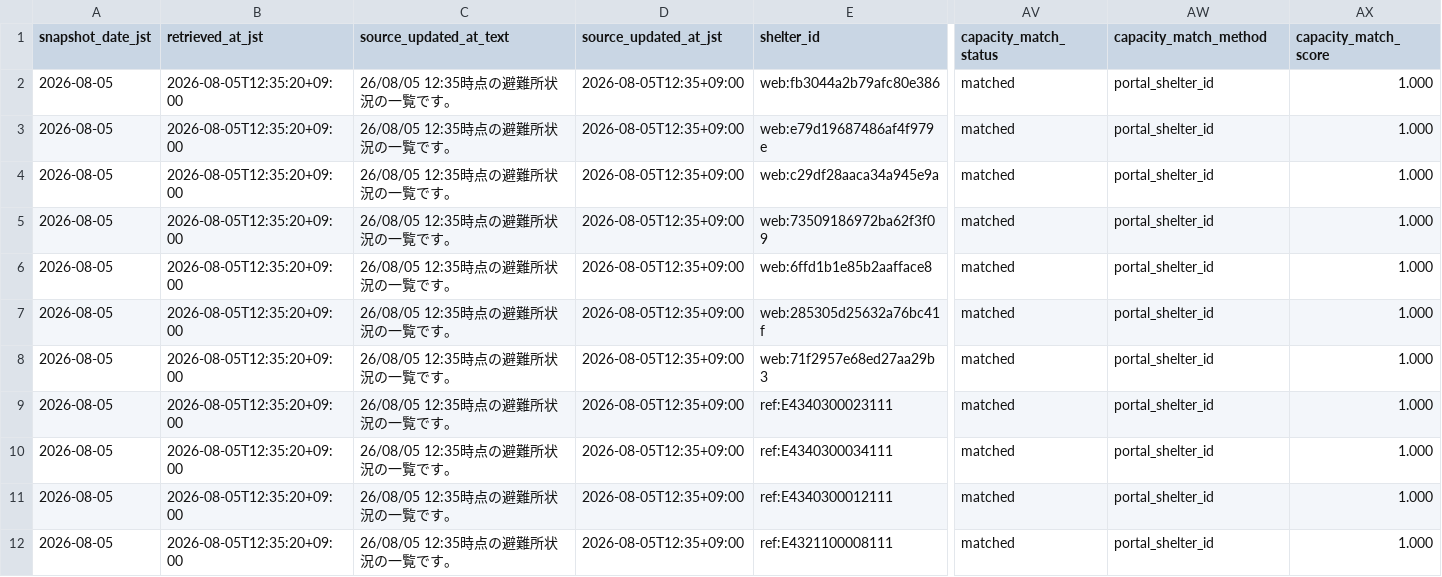
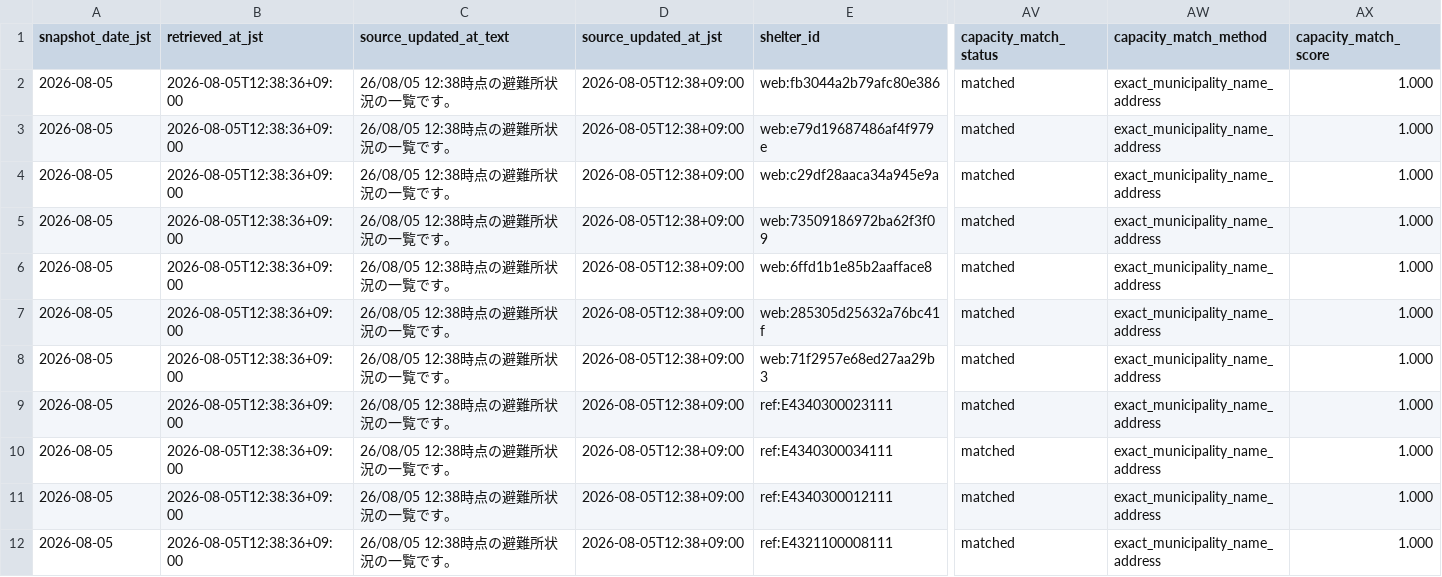
Before and after one commit to GISPHN/kumamoto-shelter-archive, a CSV file: data/changes/2026/08/2026-08-05.csv, drawn as a sheet; only a part is shown, gaps mark what is left out; the diff covers the shown part only; the diff names each change by its address in the sheet, - before the commit and + after, or states it on an @@ line.

```diff
--- a/data/changes/2026/08/2026-08-05.csv
+++ b/data/changes/2026/08/2026-08-05.csv
-B2:B12 (retrieved_at_jst): 2026-08-05T12:35:20+09:00
+B2:B12 (retrieved_at_jst): 2026-08-05T12:38:36+09:00
-C2:C12 (source_updated_at_text): 26/08/05 12:35時点の避難所状況の一覧です。
+C2:C12 (source_updated_at_text): 26/08/05 12:38時点の避難所状況の一覧です。
-D2:D12 (source_updated_at_jst): 2026-08-05T12:35+09:00
+D2:D12 (source_updated_at_jst): 2026-08-05T12:38+09:00
-AW2:AW12 (capacity_match_method): portal_shelter_id
+AW2:AW12 (capacity_match_method): exact_municipality_name_address
```
Also changed, not shown: 47 edited cells elsewhere in this file, data/latest_capacity_matching_issues.csv, data/latest_open.csv, 8 other files.
